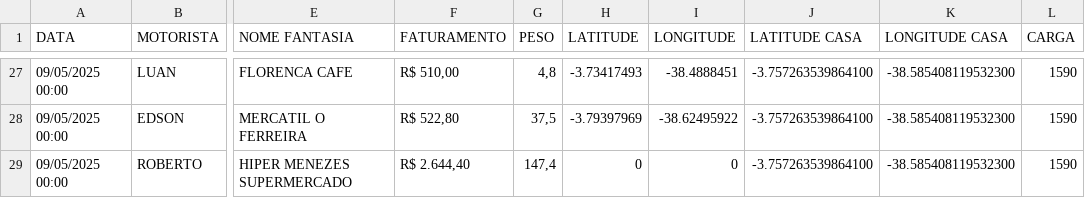
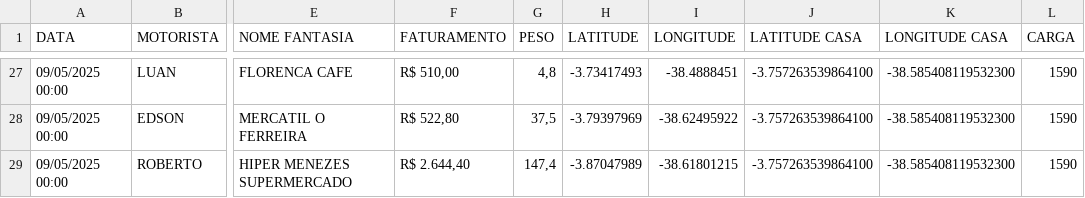
Before and after one commit to NicolasSimoes/MapaCaminhoesOtimizado, a CSV file: dbcaminhoes.csv, drawn as a sheet; only a part is shown, gaps mark what is left out; the diff names each change by its address in the sheet, - before the commit and + after, or states it on an @@ line.

```diff
--- a/dbcaminhoes.csv
+++ b/dbcaminhoes.csv
-H29 (LATITUDE): 0
+H29 (LATITUDE): -3.87047989
-I29 (LONGITUDE): 0
+I29 (LONGITUDE): -38.61801215
```
Also changed, not shown: 2 other files.
